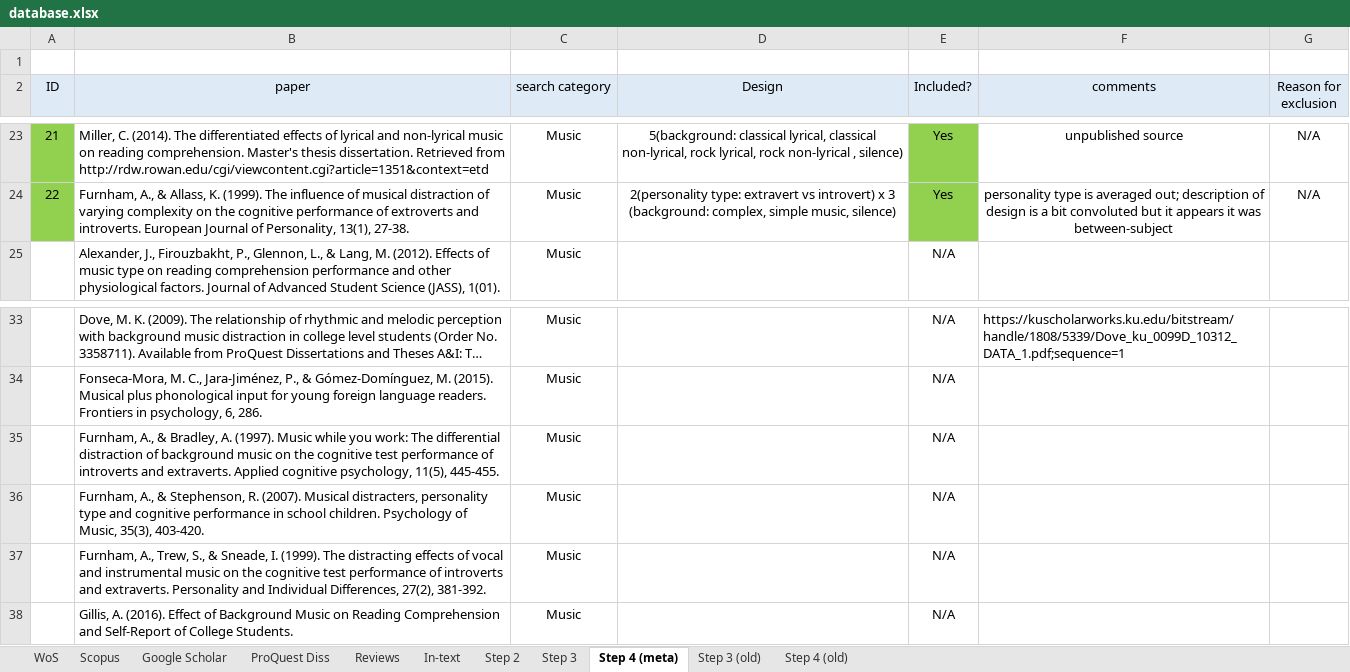
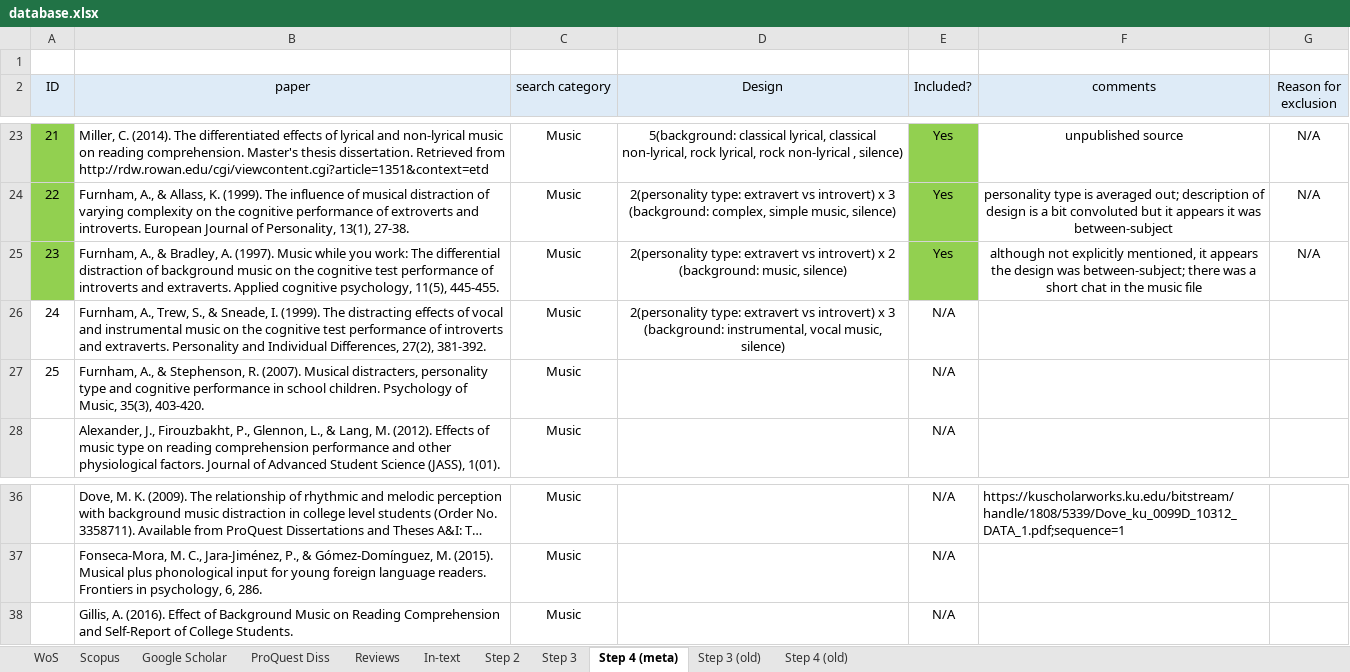
Before and after one commit to martin-vasilev/reading_sounds, an Excel workbook: Literature_search/database.xlsx, sheet Step 4 (meta), drawn as a sheet; only a part is shown, gaps mark what is left out; long unchanged cells end in …; values as stored, in another font and other column widths than the file's, no borders; removed rows and columns are numbered as before the commit, all else as after; the diff names each change by its address in the sheet, - before the commit and + after, or states it on an @@ line.

Commit message:
updated with more data

```diff
--- a/Literature_search/database.xlsx (sheet Step 4 (meta))
+++ b/Literature_search/database.xlsx (sheet Step 4 (meta))
+row 25: 23 | Furnham, A., & Bradley, A. (1997). Music while you work: The differential distraction of background music on the cognitive test performance of introverts and extraverts. Applied cognitive psychology, 11(5), 445-455. | Music | 2(personality type: extravert vs introvert) x 2 (background: music, silence) | Yes | although not explicitly mentioned, it appears the design was between-subject; there was a short chat in the music file | N/A
+row 26: 24 | Furnham, A., Trew, S., & Sneade, I. (1999). The distracting effects of vocal and instrumental music on the cognitive test performance of introverts and extraverts. Personality and Individual Differences, 27(2), 381-392. | Music | 2(personality type: extravert vs introvert) x 3 (background: instrumental, vocal music, silence) | N/A
+row 27: 25 | Furnham, A., & Stephenson, R. (2007). Musical distracters, personality type and cognitive performance in school children. Psychology of Music, 35(3), 403-420. | Music |  | N/A
-row 35:  | Furnham, A., & Bradley, A. (1997). Music while you work: The differential distraction of background music on the cognitive test performance of introverts and extraverts. Applied cognitive psychology, 11(5), 445-455. | Music |  | N/A
-row 36:  | Furnham, A., & Stephenson, R. (2007). Musical distracters, personality type and cognitive performance in school children. Psychology of Music, 35(3), 403-420. | Music |  | N/A
-row 37:  | Furnham, A., Trew, S., & Sneade, I. (1999). The distracting effects of vocal and instrumental music on the cognitive test performance of introverts and extraverts. Personality and Individual Differences, 27(2), 381-392. | Music |  | N/A
```
Also changed, not shown: 5 other files.
